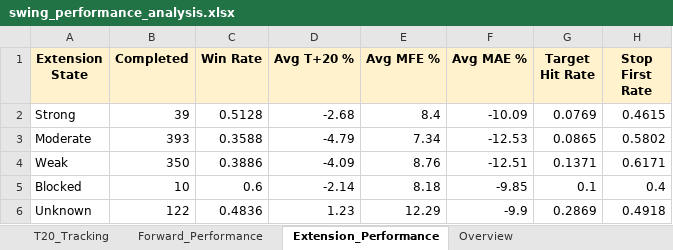
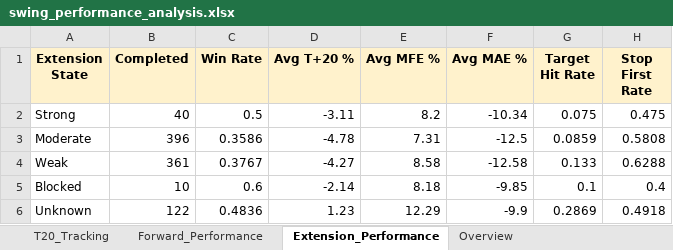
Before and after one commit to Gary172Lee/iSecretary-LIFF, an Excel workbook: data/swing_performance_analysis.xlsx, sheet Extension_Performance, drawn as a sheet; values as stored, in another font and other column widths than the file's, no borders; the diff names each change by its address in the sheet, - before the commit and + after, or states it on an @@ line.

```diff
--- a/data/swing_performance_analysis.xlsx (sheet Extension_Performance)
+++ b/data/swing_performance_analysis.xlsx (sheet Extension_Performance)
-B2 (Completed): 39
+B2 (Completed): 40
-C2 (Win Rate): 0.5128
+C2 (Win Rate): 0.5
-D2 (Avg T+20 %): -2.68
+D2 (Avg T+20 %): -3.11
-E2 (Avg MFE %): 8.4
+E2 (Avg MFE %): 8.2
-F2 (Avg MAE %): -10.09
+F2 (Avg MAE %): -10.34
-G2 (Target Hit Rate): 0.0769
+G2 (Target Hit Rate): 0.075
-H2 (Stop First Rate): 0.4615
+H2 (Stop First Rate): 0.475
-B3 (Completed): 393
+B3 (Completed): 396
-C3 (Win Rate): 0.3588
+C3 (Win Rate): 0.3586
-D3 (Avg T+20 %): -4.79
+D3 (Avg T+20 %): -4.78
-E3 (Avg MFE %): 7.34
+E3 (Avg MFE %): 7.31
-F3 (Avg MAE %): -12.53
+F3 (Avg MAE %): -12.5
-G3 (Target Hit Rate): 0.0865
+G3 (Target Hit Rate): 0.0859
-H3 (Stop First Rate): 0.5802
+H3 (Stop First Rate): 0.5808
-B4 (Completed): 350
+B4 (Completed): 361
-C4 (Win Rate): 0.3886
+C4 (Win Rate): 0.3767
-D4 (Avg T+20 %): -4.09
+D4 (Avg T+20 %): -4.27
-E4 (Avg MFE %): 8.76
+E4 (Avg MFE %): 8.58
-F4 (Avg MAE %): -12.51
+F4 (Avg MAE %): -12.58
-G4 (Target Hit Rate): 0.1371
+G4 (Target Hit Rate): 0.133
-H4 (Stop First Rate): 0.6171
+H4 (Stop First Rate): 0.6288
```
Also changed, not shown: sheet T20_Tracking, sheet Forward_Performance, sheet Overview, data/swing_user_watchlist_analysis.xlsx, 17 other files.
